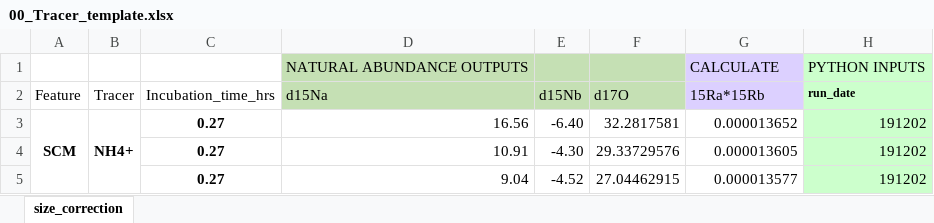
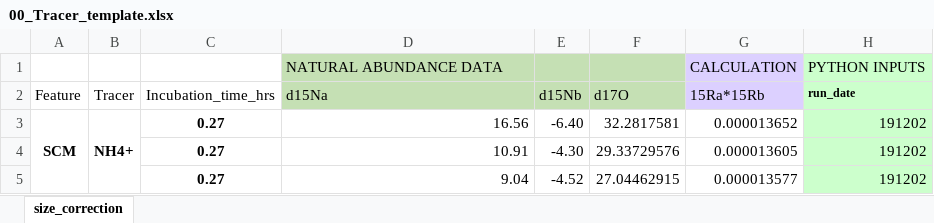
Before and after one commit to ckelly314/pyisotopomer, an Excel workbook: pyisotopomer_examples/00_Tracer_template.xlsx, sheet size_correction, drawn as a sheet; only a part is shown; values as stored, in another font and other column widths than the file's, no borders; the diff names each change by its address in the sheet, - before the commit and + after, or states it on an @@ line.

Commit message:
update tracer SOP

```diff
--- a/pyisotopomer_examples/00_Tracer_template.xlsx (sheet size_correction)
+++ b/pyisotopomer_examples/00_Tracer_template.xlsx (sheet size_correction)
-D1 (d15Na): NATURAL ABUNDANCE OUTPUTS
+D1 (d15Na): NATURAL ABUNDANCE DATA
-G1 (15Ra*15Rb): CALCULATE
+G1 (15Ra*15Rb): CALCULATION
```
Also changed, not shown: 1 other file.
